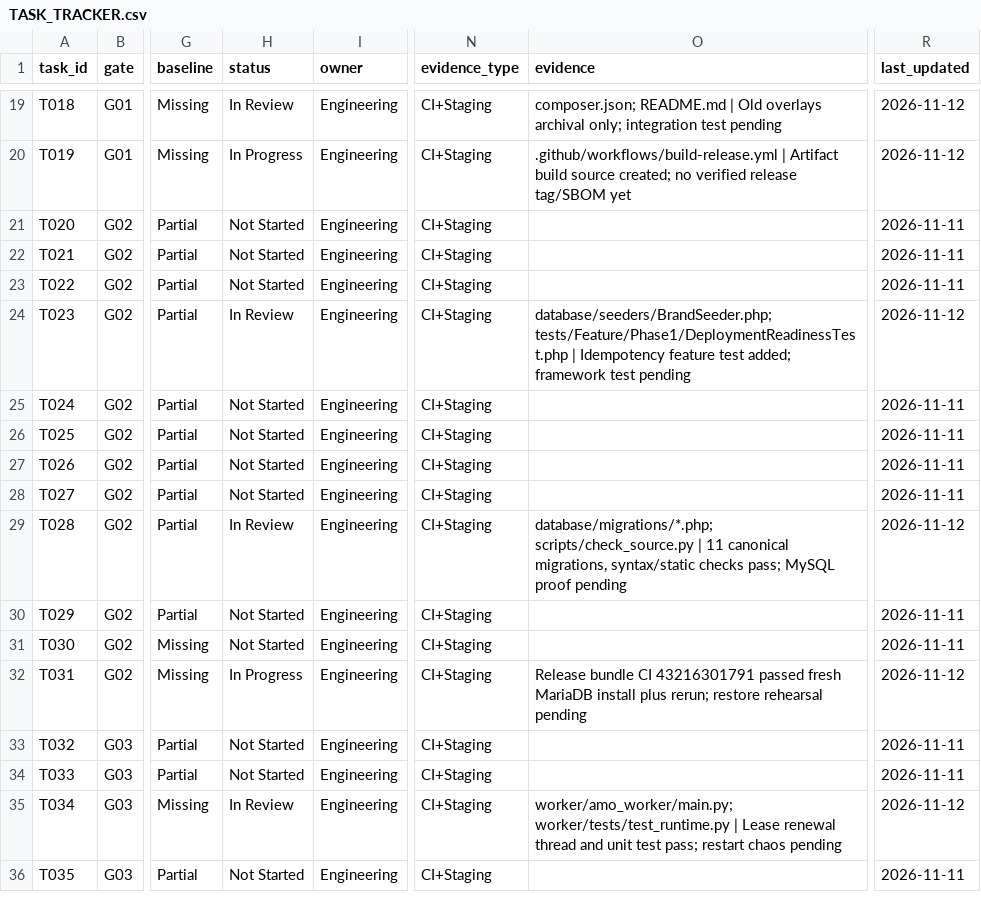
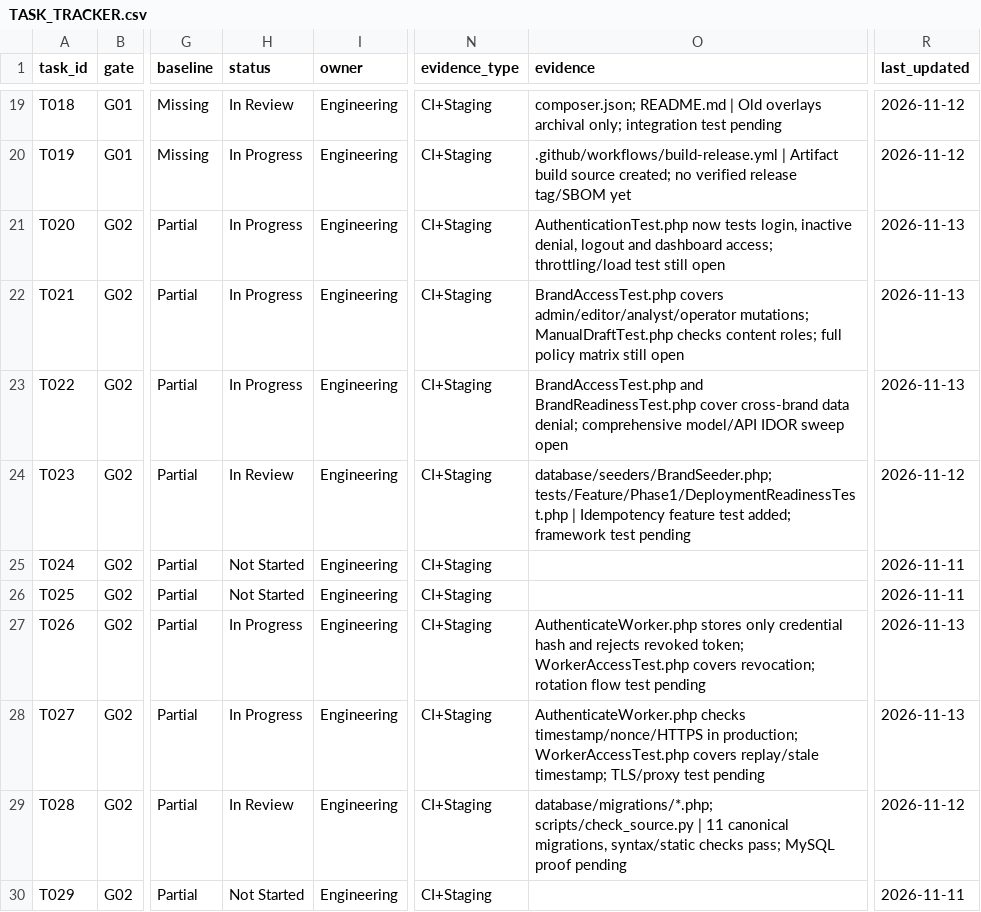
Before and after one commit to sahilk267/aaditech-marketing-os-linkedin, a CSV file: docs/implementation/TASK_TRACKER.csv, drawn as a sheet; only a part is shown, gaps mark what is left out; the shorter side is filled out with more unchanged rows; the diff names each change by its address in the sheet, - before the commit and + after, or states it on an @@ line.

Commit message:
docs: reconcile identity and worker-security task evidence with current tests

```diff
--- a/docs/implementation/TASK_TRACKER.csv
+++ b/docs/implementation/TASK_TRACKER.csv
-H21:H23 (status): Not Started
+H21:H23 (status): In Progress
-O21 (evidence): (empty)
+O21 (evidence): AuthenticationTest.php now tests login, inactive denial, logout and dashboard access; throttling/load test still open
-R21:R23 (last_updated): 2026-11-11
+R21:R23 (last_updated): 2026-11-13
-O22 (evidence): (empty)
+O22 (evidence): BrandAccessTest.php covers admin/editor/analyst/operator mutations; ManualDraftTest.php checks content roles; full policy matrix still open
-O23 (evidence): (empty)
+O23 (evidence): BrandAccessTest.php and BrandReadinessTest.php cover cross-brand data denial; comprehensive model/API IDOR sweep open
-H27:H28 (status): Not Started
+H27:H28 (status): In Progress
-O27 (evidence): (empty)
+O27 (evidence): AuthenticateWorker.php stores only credential hash and rejects revoked token; WorkerAccessTest.php covers revocation; rotation flow test pending
-R27:R28 (last_updated): 2026-11-11
+R27:R28 (last_updated): 2026-11-13
-O28 (evidence): (empty)
+O28 (evidence): AuthenticateWorker.php checks timestamp/nonce/HTTPS in production; WorkerAccessTest.php covers replay/stale timestamp; TLS/proxy test pending
```
Also changed, not shown: docs/implementation/E2E_TEST_MATRIX.csv, 1 other file.
